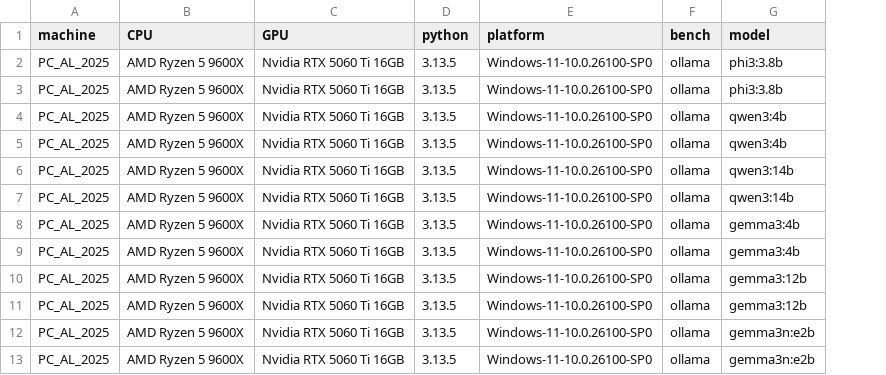
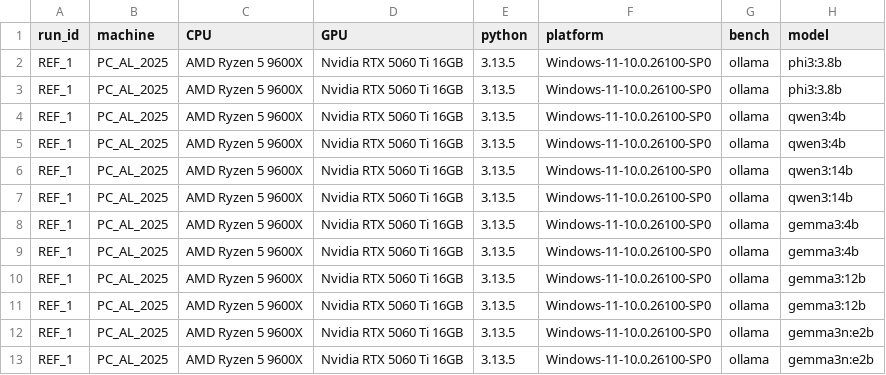
Before and after one commit to albedan/ai-ml-gpu-bench, a CSV file: results/ollama_reference.csv, drawn as a sheet; only a part is shown; the diff names each change by its address in the sheet, - before the commit and + after, or states it on an @@ line.

```diff
--- a/results/ollama_reference.csv
+++ b/results/ollama_reference.csv
+column A (run_id), rows 2-13: all REF_1
```
Also changed, not shown: results/xgb_reference.csv, 16 other files.
